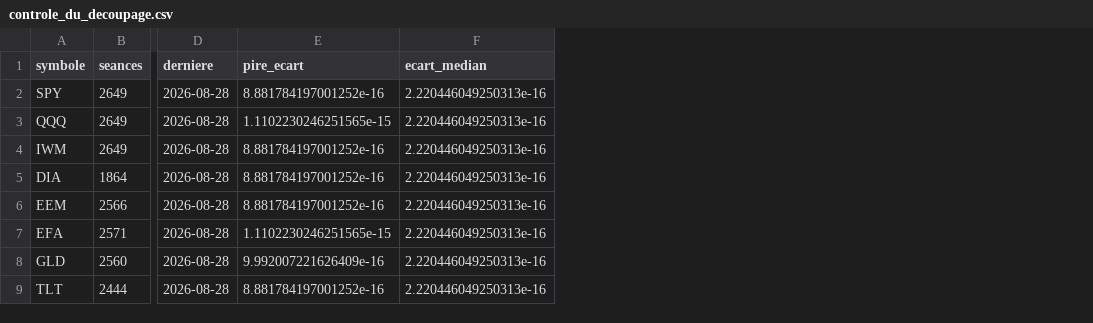
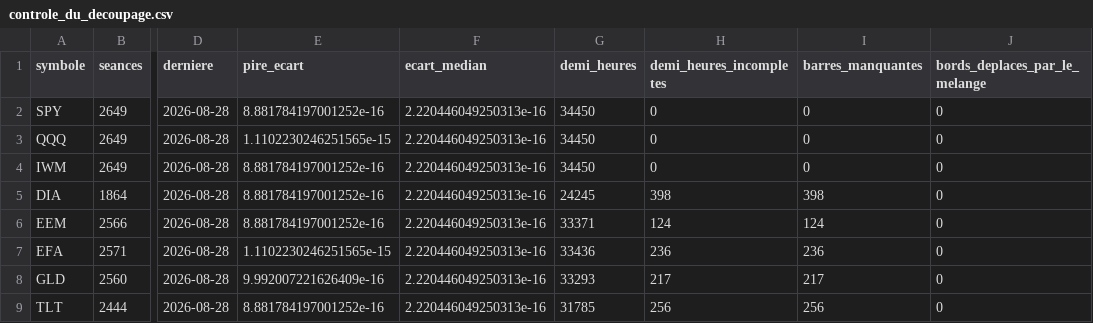
Before and after one commit to Guilou001/22-derniere-demi-heure, a CSV file: results/tables/controle_du_decoupage.csv, drawn as a sheet; only a part is shown, gaps mark what is left out; the diff names each change by its address in the sheet, - before the commit and + after, or states it on an @@ line.

```diff
--- a/results/tables/controle_du_decoupage.csv
+++ b/results/tables/controle_du_decoupage.csv
+column G (demi_heures), rows 2-9: 34450 | 34450 | 34450 | 24245 | 33371 | 33436 | 33293 | 31785
+column H (demi_heures_incompletes), rows 2-9: 0 | 0 | 0 | 398 | 124 | 236 | 217 | 256
+column I (barres_manquantes), rows 2-9: 0 | 0 | 0 | 398 | 124 | 236 | 217 | 256
+column J (bords_deplaces_par_le_melange), rows 2-9: all 0
```
Also changed, not shown: 21 other files.
